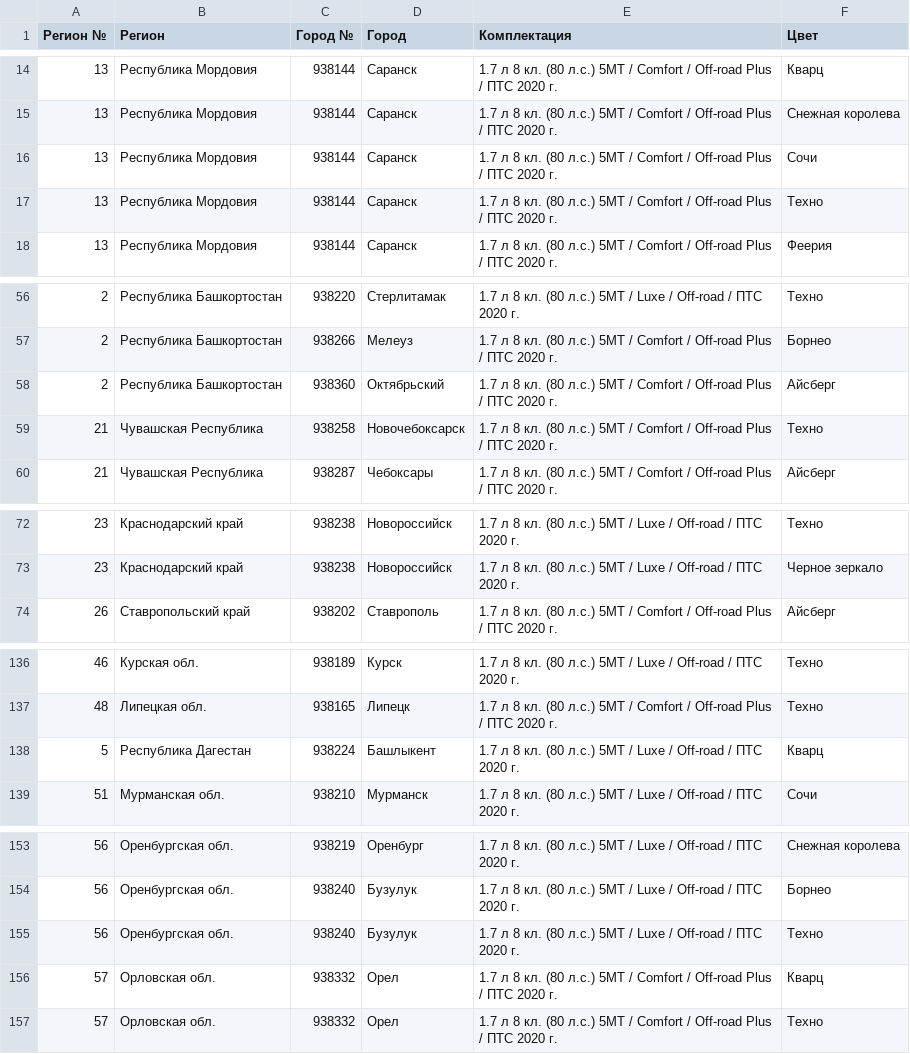
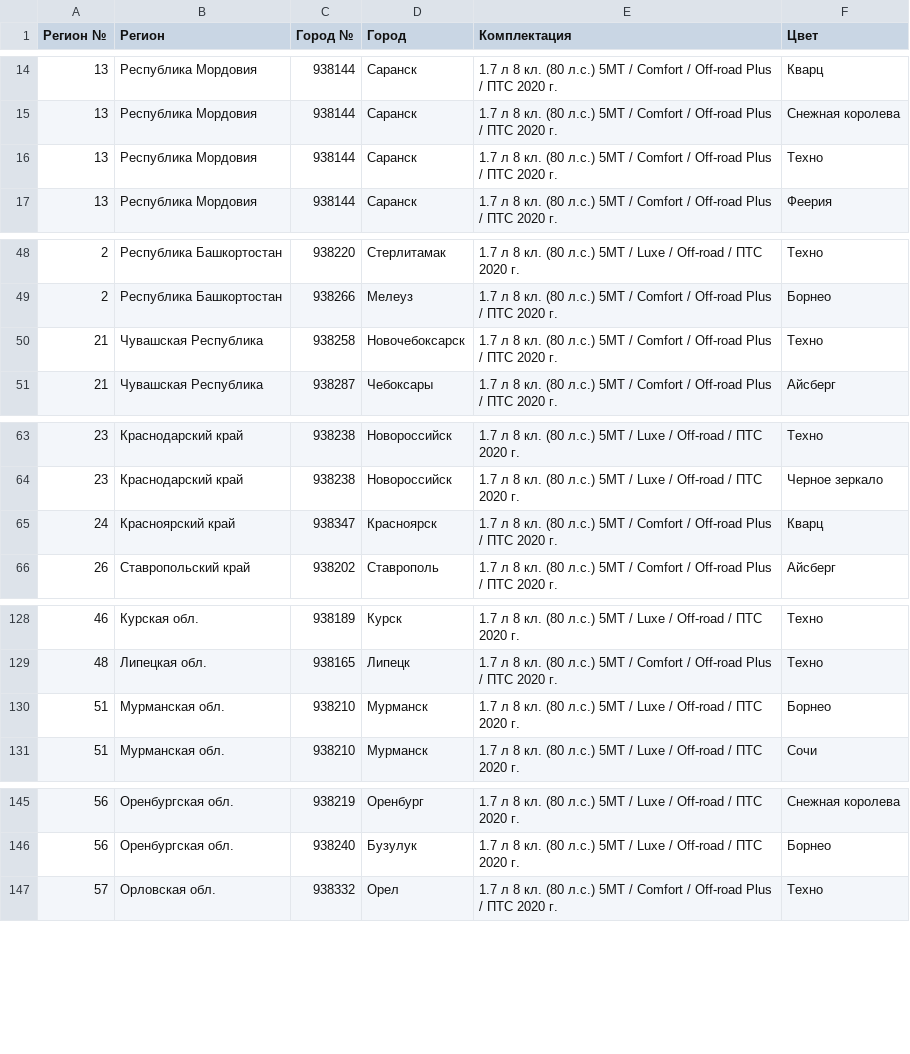
Before and after one commit to kafeg/ladacsv, a CSV file: niva_offroad.csv, drawn as a sheet; only a part is shown, gaps mark what is left out; the diff covers the shown part only.

```diff
--- a/niva_offroad.csv
+++ b/niva_offroad.csv
@@ -15,3 +15,2 @@
 13, Республика Мордовия, 938144, Саранск, 1.7 л 8 кл. (80 л.с.) 5МТ / Comfort / Off-road Plus / ПТС 2020 г., Снежная королева
-13, Республика Мордовия, 938144, Саранск, 1.7 л 8 кл. (80 л.с.) 5МТ / Comfort / Off-road Plus / ПТС 2020 г., Сочи
 13, Республика Мордовия, 938144, Саранск, 1.7 л 8 кл. (80 л.с.) 5МТ / Comfort / Off-road Plus / ПТС 2020 г., Техно
@@ -57,3 +49,2 @@
 2, Республика Башкортостан, 938266, Мелеуз, 1.7 л 8 кл. (80 л.с.) 5МТ / Comfort / Off-road Plus / ПТС 2020 г., Борнео
-2, Республика Башкортостан, 938360, Октябрьский, 1.7 л 8 кл. (80 л.с.) 5МТ / Comfort / Off-road Plus / ПТС 2020 г., Айсберг
 21, Чувашская Республика, 938258, Новочебоксарск, 1.7 л 8 кл. (80 л.с.) 5МТ / Comfort / Off-road Plus / ПТС 2020 г., Техно
@@ -73,2 +64,3 @@
 23, Краснодарский край, 938238, Новороссийск, 1.7 л 8 кл. (80 л.с.) 5МТ / Luxe / Off-road / ПТС 2020 г., Черное зеркало
+24, Красноярский край, 938347, Красноярск, 1.7 л 8 кл. (80 л.с.) 5МТ / Comfort / Off-road Plus / ПТС 2020 г., Кварц
 26, Ставропольский край, 938202, Ставрополь, 1.7 л 8 кл. (80 л.с.) 5МТ / Comfort / Off-road Plus / ПТС 2020 г., Айсберг
@@ -137,3 +129,3 @@
 48, Липецкая обл., 938165, Липецк, 1.7 л 8 кл. (80 л.с.) 5МТ / Comfort / Off-road Plus / ПТС 2020 г., Техно
-5, Республика Дагестан, 938224, Башлыкент, 1.7 л 8 кл. (80 л.с.) 5МТ / Luxe / Off-road / ПТС 2020 г., Кварц
+51, Мурманская обл., 938210, Мурманск, 1.7 л 8 кл. (80 л.с.) 5МТ / Luxe / Off-road / ПТС 2020 г., Борнео
 51, Мурманская обл., 938210, Мурманск, 1.7 л 8 кл. (80 л.с.) 5МТ / Luxe / Off-road / ПТС 2020 г., Сочи
@@ -154,4 +146,2 @@
 56, Оренбургская обл., 938240, Бузулук, 1.7 л 8 кл. (80 л.с.) 5МТ / Luxe / Off-road / ПТС 2020 г., Борнео
-56, Оренбургская обл., 938240, Бузулук, 1.7 л 8 кл. (80 л.с.) 5МТ / Luxe / Off-road / ПТС 2020 г., Техно
-57, Орловская обл., 938332, Орел, 1.7 л 8 кл. (80 л.с.) 5МТ / Comfort / Off-road Plus / ПТС 2020 г., Кварц
 57, Орловская обл., 938332, Орел, 1.7 л 8 кл. (80 л.с.) 5МТ / Comfort / Off-road Plus / ПТС 2020 г., Техно
```
Also changed, not shown: 2 added rows, 13 removed rows and 2 edited cells elsewhere in this file, granta_liftback.csv, n4x4_3doors.csv, 20 other files.
